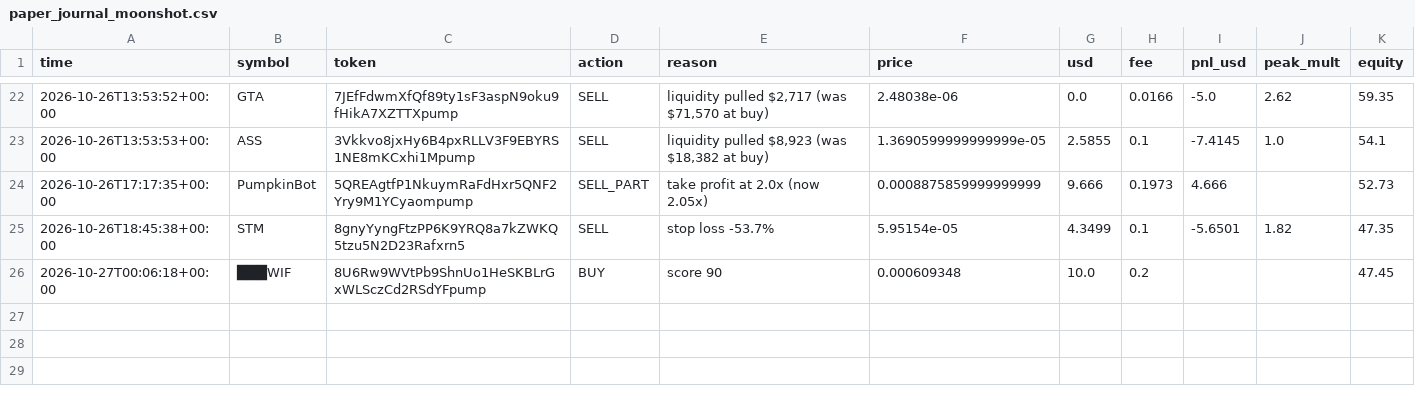
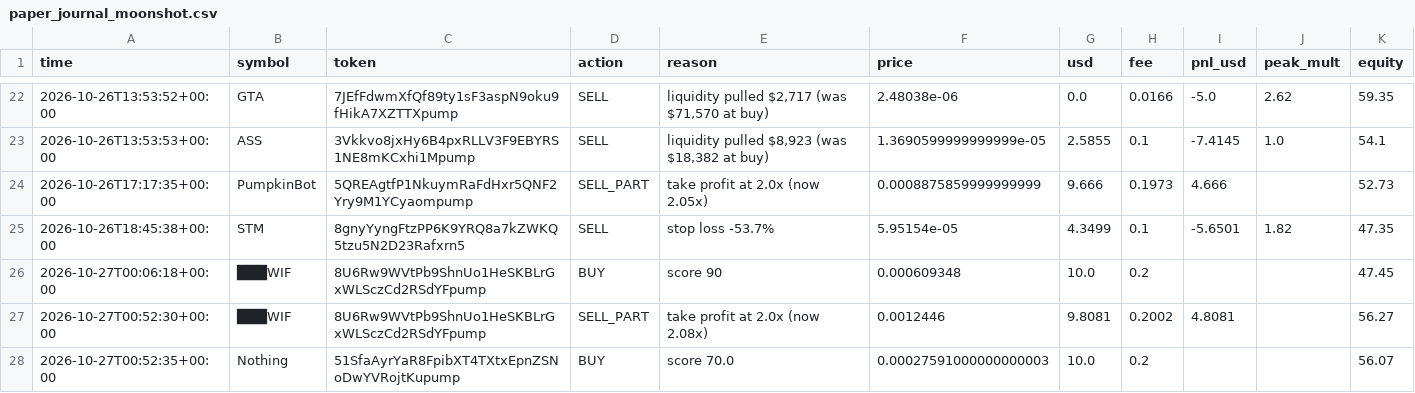
Before and after one commit to SuppleVise/memecoin-scanner, a CSV file: paper_journal_moonshot.csv, drawn as a sheet; only a part is shown, gaps mark what is left out.

```diff
--- a/paper_journal_moonshot.csv
+++ b/paper_journal_moonshot.csv
@@ -26 +26,3 @@ time,symbol,token,action,reason,price,usd,fee,pnl_usd,peak_mult,equity
 2026-10-27T00:06:18+00:00,███WIF,8U6Rw9WVtPb9ShnUo1HeSKBLrGxWLSczCd2RSdYFpump,BUY,score 90,0.000609348,10.0,0.2,,,47.45
+2026-10-27T00:52:30+00:00,███WIF,8U6Rw9WVtPb9ShnUo1HeSKBLrGxWLSczCd2RSdYFpump,SELL_PART,take profit at 2.0x (now 2.08x),0.0012446,9.8081,0.2002,4.8081,,56.27
+2026-10-27T00:52:35+00:00,Nothing,51SfaAyrYaR8FpibXT4TXtxEpnZSNoDwYVRojtKupump,BUY,score 70.0,0.00027591000000000003,10.0,0.2,,,56.07
```
Also changed, not shown: paper_journal_moonshot_all.csv, paper_journal_moonshot_pct10.csv, 9 other files.
